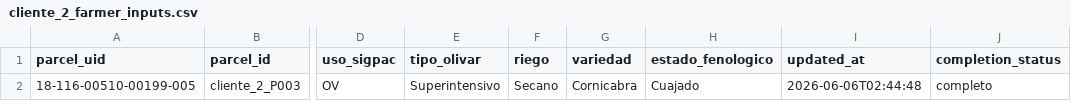
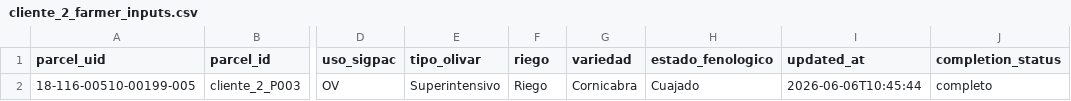
Before and after one commit to Thiiago14/RAIN_OLIVAR, a CSV file: data/client_inputs/cliente_2_farmer_inputs.csv, drawn as a sheet; only a part is shown, gaps mark what is left out; the diff names each change by its address in the sheet, - before the commit and + after, or states it on an @@ line.

```diff
--- a/data/client_inputs/cliente_2_farmer_inputs.csv
+++ b/data/client_inputs/cliente_2_farmer_inputs.csv
-F2 (riego): Secano
+F2 (riego): Riego
-I2 (updated_at): 2026-06-06T02:44:48
+I2 (updated_at): 2026-06-06T10:45:44
```
Also changed, not shown: data/enriched/Olivo_Rabanales_input_enriched.csv, data/predictions/cliente_2_predictions.csv, 14 other files.
